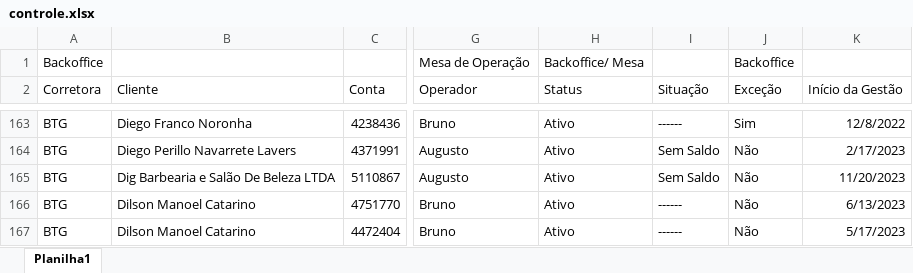
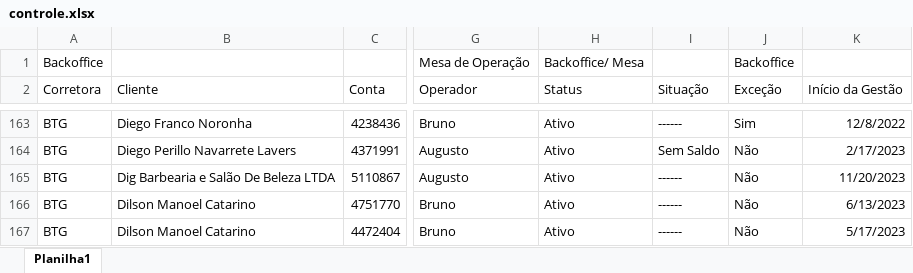
Before and after one commit to lauroteles/app_mesa_de_opera-es_corrigido, an Excel workbook: controle.xlsx, sheet Planilha1, drawn as a sheet; only a part is shown, gaps mark what is left out; values as stored, in another font and other column widths than the file's, no borders; the diff covers the shown part only; the diff names each change by its address in the sheet, - before the commit and + after, or states it on an @@ line.

Commit message:
Add files via upload

```diff
--- a/controle.xlsx (sheet Planilha1)
+++ b/controle.xlsx (sheet Planilha1)
-I165 (Situação): Sem Saldo
+I165 (Situação): ------
```
Also changed, not shown: 2 added rows, 2 removed rows and 14 edited cells elsewhere in this sheet.
